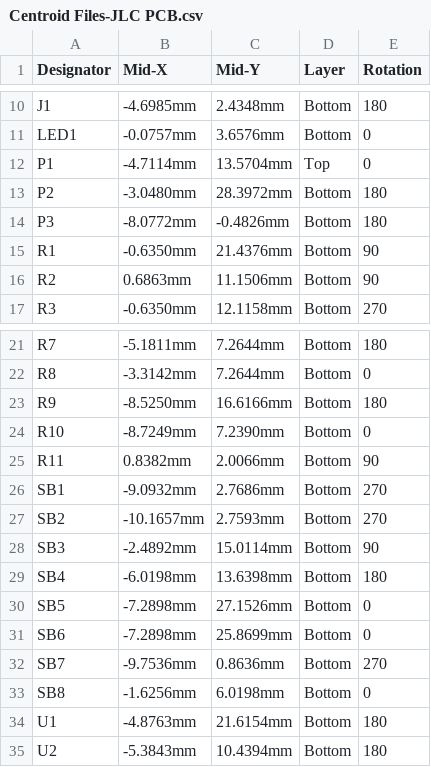
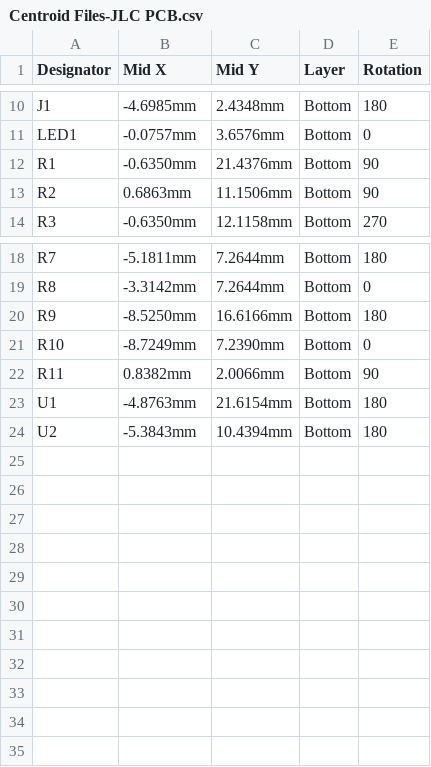
Before and after one commit to eSpark-Backup/manar-harake-s-e-m-g-device, a CSV file: Deliverables/ArmBand-Electrode-Board/_Pick n Place/Centroid Files-JLC PCB.csv, drawn as a sheet; only a part is shown, gaps mark what is left out; the diff names each change by its address in the sheet, - before the commit and + after, or states it on an @@ line.

Commit message:
Centroid file updated (JLCPCB)

```diff
--- a/Deliverables/ArmBand-Electrode-Board/_Pick n Place/Centroid Files-JLC PCB.csv
+++ b/Deliverables/ArmBand-Electrode-Board/_Pick n Place/Centroid Files-JLC PCB.csv
-B1: Mid-X
+B1: Mid X
-C1: Mid-Y
+C1: Mid Y
-row 12: P1 | -4.7114mm | 13.5704mm | Top | 0
-row 13: P2 | -3.0480mm | 28.3972mm | Bottom | 180
-row 14: P3 | -8.0772mm | -0.4826mm | Bottom | 180
-row 26: SB1 | -9.0932mm | 2.7686mm | Bottom | 270
-row 27: SB2 | -10.1657mm | 2.7593mm | Bottom | 270
-row 28: SB3 | -2.4892mm | 15.0114mm | Bottom | 90
-row 29: SB4 | -6.0198mm | 13.6398mm | Bottom | 180
-row 30: SB5 | -7.2898mm | 27.1526mm | Bottom | 0
-row 31: SB6 | -7.2898mm | 25.8699mm | Bottom | 0
-row 32: SB7 | -9.7536mm | 0.8636mm | Bottom | 270
-row 33: SB8 | -1.6256mm | 6.0198mm | Bottom | 0
```
